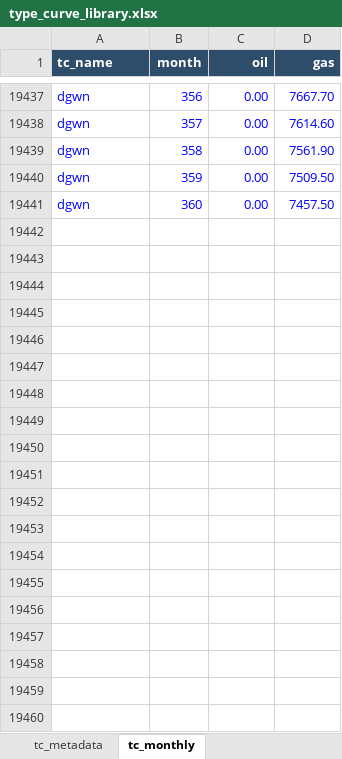
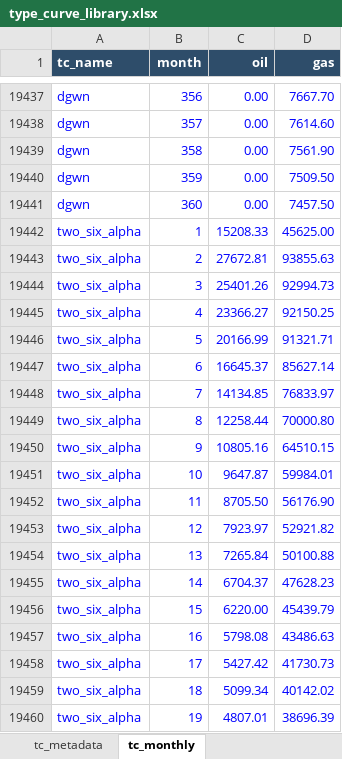
Before and after one commit to mburkegr/Utica-Model-V7, an Excel workbook: type_curve_library.xlsx, sheet tc_monthly, drawn as a sheet; only a part is shown, gaps mark what is left out; values as stored, in another font and other column widths than the file's, no borders; the diff covers the shown part only; the diff names each change by its address in the sheet, - before the commit and + after, or states it on an @@ line.

Commit message:
Add files via upload

```diff
--- a/type_curve_library.xlsx (sheet tc_monthly)
+++ b/type_curve_library.xlsx (sheet tc_monthly)
+row 19442: two_six_alpha | 1 | 15208.33 | 45625.00
+row 19443: two_six_alpha | 2 | 27672.81 | 93855.63
+row 19444: two_six_alpha | 3 | 25401.26 | 92994.73
+row 19445: two_six_alpha | 4 | 23366.27 | 92150.25
+row 19446: two_six_alpha | 5 | 20166.99 | 91321.71
+row 19447: two_six_alpha | 6 | 16645.37 | 85627.14
+row 19448: two_six_alpha | 7 | 14134.85 | 76833.97
+row 19449: two_six_alpha | 8 | 12258.44 | 70000.80
+row 19450: two_six_alpha | 9 | 10805.16 | 64510.15
+row 19451: two_six_alpha | 10 | 9647.87 | 59984.01
+row 19452: two_six_alpha | 11 | 8705.50 | 56176.90
+row 19453: two_six_alpha | 12 | 7923.97 | 52921.82
+row 19454: two_six_alpha | 13 | 7265.84 | 50100.88
+row 19455: two_six_alpha | 14 | 6704.37 | 47628.23
+row 19456: two_six_alpha | 15 | 6220.00 | 45439.79
+row 19457: two_six_alpha | 16 | 5798.08 | 43486.63
+row 19458: two_six_alpha | 17 | 5427.42 | 41730.73
+row 19459: two_six_alpha | 18 | 5099.34 | 40142.02
+row 19460: two_six_alpha | 19 | 4807.01 | 38696.39
```
Also changed, not shown: 341 added rows elsewhere in this sheet, sheet tc_metadata.
